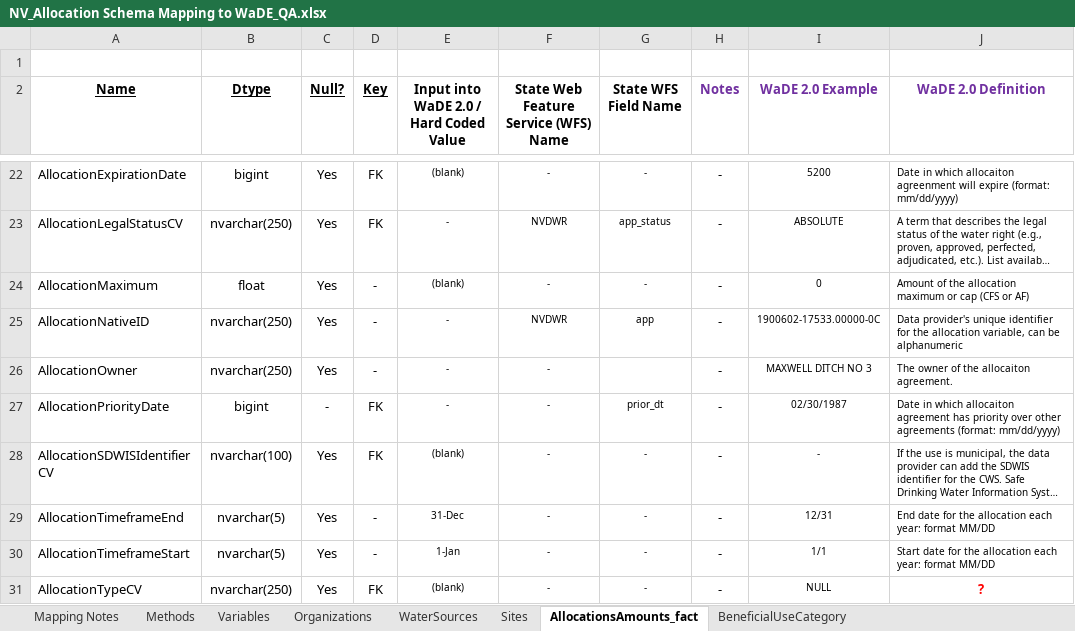
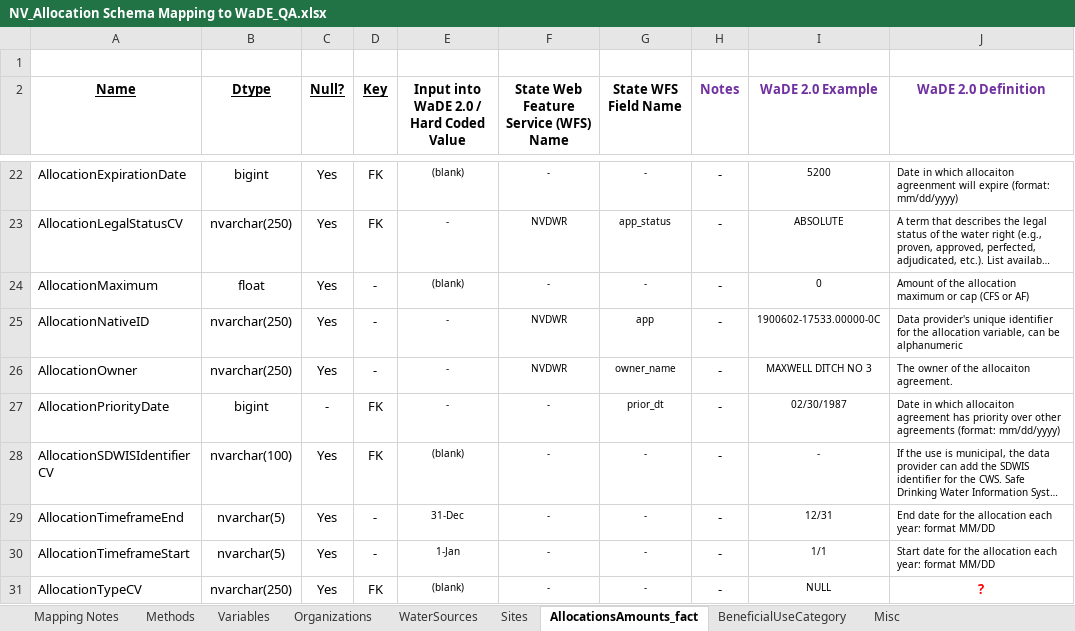
Before and after one commit to WSWCWaterDataExchange/MappingStatesDataToWaDE2.0, an Excel workbook: Nevada/WaterAllocation/NV_Allocation Schema Mapping to WaDE_QA.xlsx, sheet AllocationsAmounts_fact, drawn as a sheet; only a part is shown, gaps mark what is left out; long unchanged cells end in …; values as stored, in another font and other column widths than the file's, no borders; the diff names each change by its address in the sheet, - before the commit and + after, or states it on an @@ line.

```diff
--- a/Nevada/WaterAllocation/NV_Allocation Schema Mapping to WaDE_QA.xlsx (sheet AllocationsAmounts_fact)
+++ b/Nevada/WaterAllocation/NV_Allocation Schema Mapping to WaDE_QA.xlsx (sheet AllocationsAmounts_fact)
+sheet tab: Misc
-F26: -
+F26: NVDWR
-G26 (State WFS Field Name): (empty)
+G26 (State WFS Field Name): owner_name
```
Also changed, not shown: sheet Mapping Notes, 4 other files.
